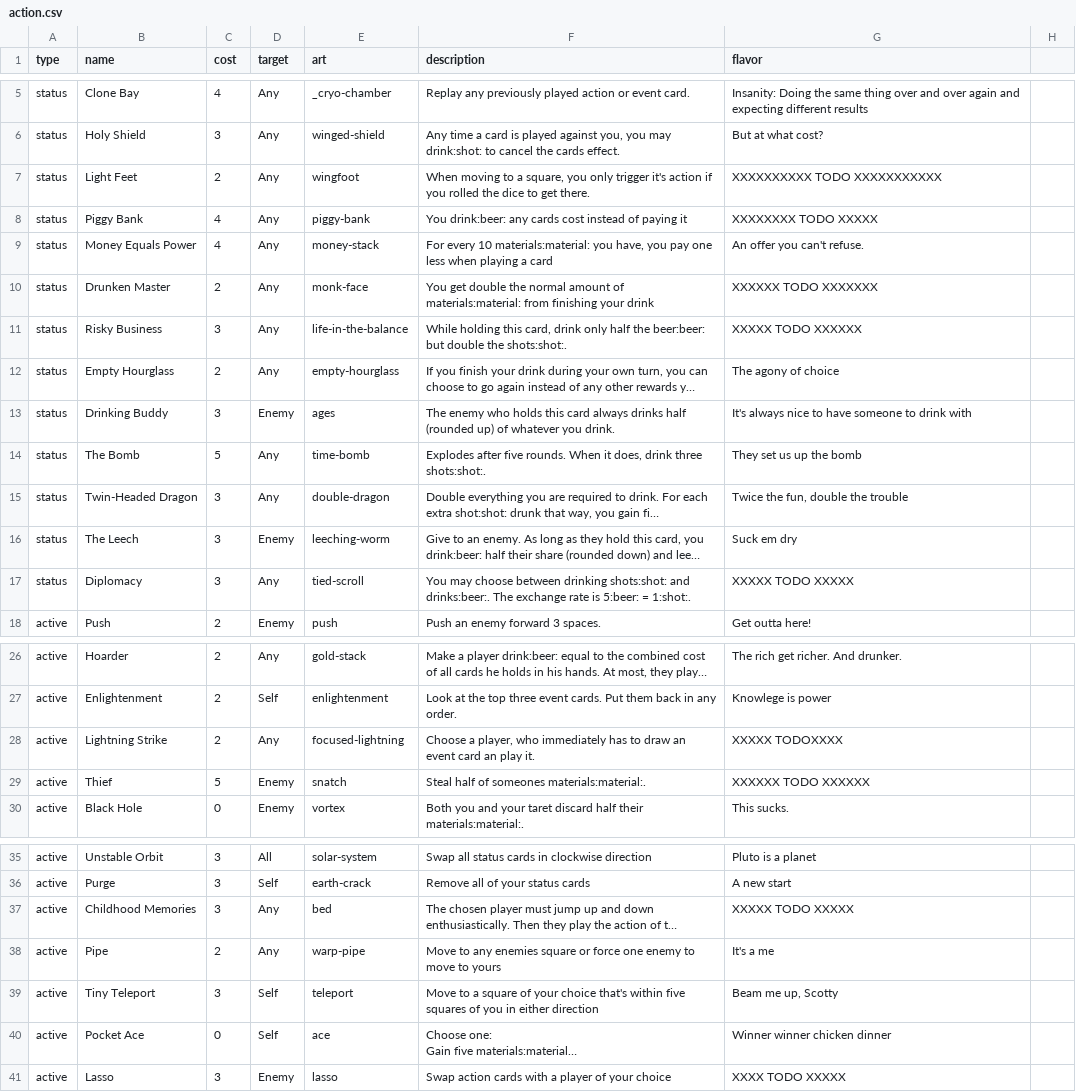
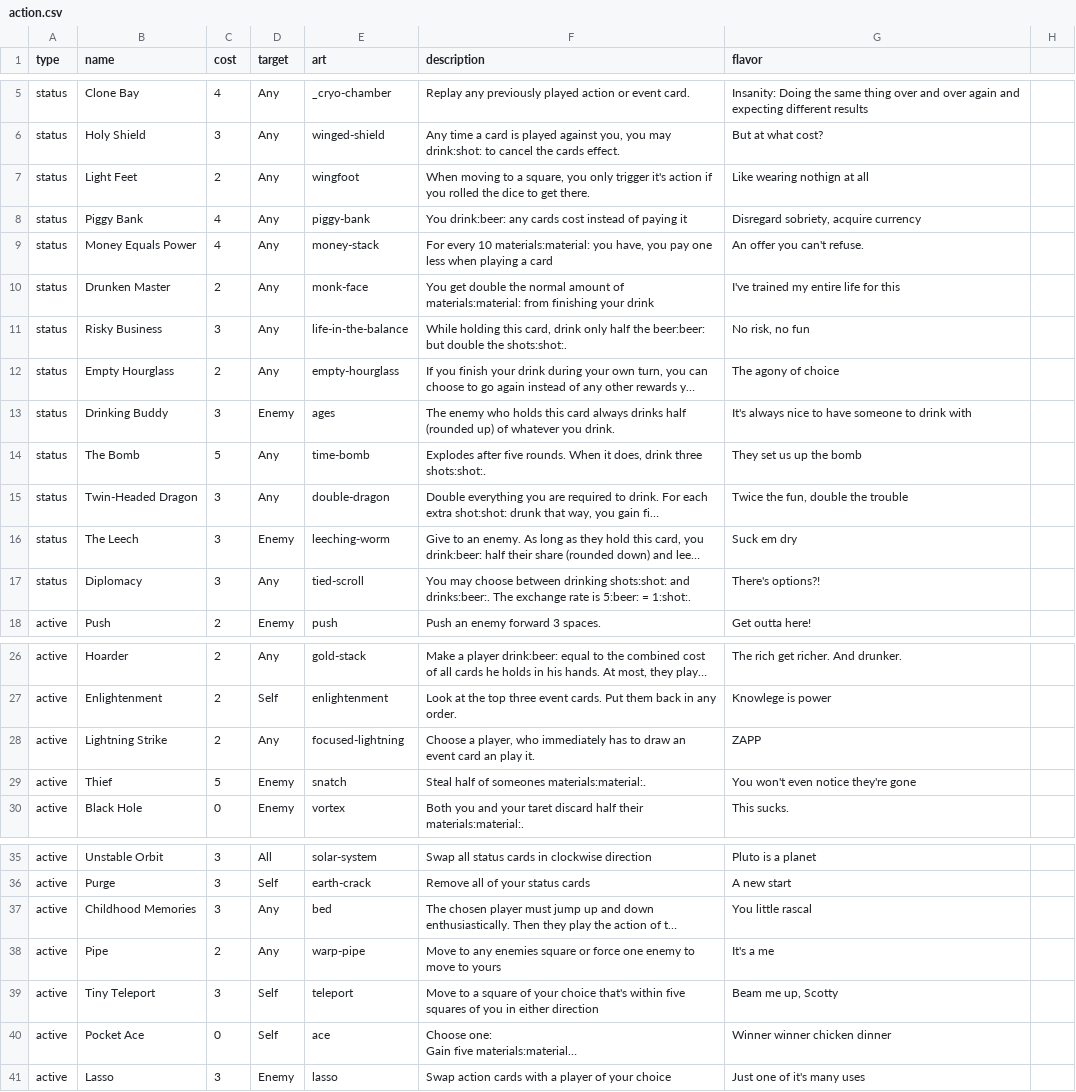
Before and after one commit to Qgel/FratAttack, a CSV file: cards/data/action.csv, drawn as a sheet; only a part is shown, gaps mark what is left out; long unchanged cells end in …; the diff names each change by its address in the sheet, - before the commit and + after, or states it on an @@ line.

Commit message:
Added flavor texts

```diff
--- a/cards/data/action.csv
+++ b/cards/data/action.csv
-G7 (flavor): XXXXXXXXXX TODO XXXXXXXXXXX
+G7 (flavor): Like wearing nothign at all
-G8 (flavor): XXXXXXXX TODO XXXXX
+G8 (flavor): Disregard sobriety, acquire currency
-G10 (flavor): XXXXXX TODO XXXXXXX
+G10 (flavor): I've trained my entire life for this
-G11 (flavor): XXXXX TODO XXXXXX
+G11 (flavor): No risk, no fun
-G17 (flavor): XXXXX TODO XXXXX
+G17 (flavor): There's options?!
-G28 (flavor): XXXXX TODOXXXX
+G28 (flavor): ZAPP
-G29 (flavor): XXXXXX TODO XXXXXX
+G29 (flavor): You won't even notice they're gone
-G37 (flavor): XXXXX TODO XXXXX
+G37 (flavor): You little rascal
-G41 (flavor): XXXX TODO XXXXX
+G41 (flavor): Just one of it's many uses
```
